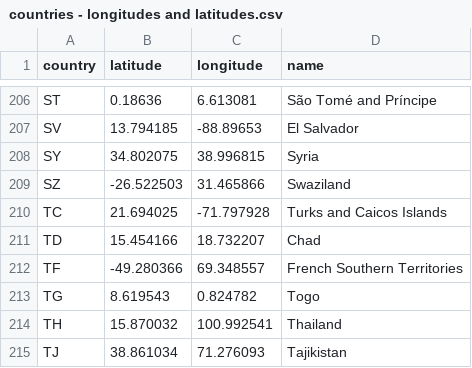
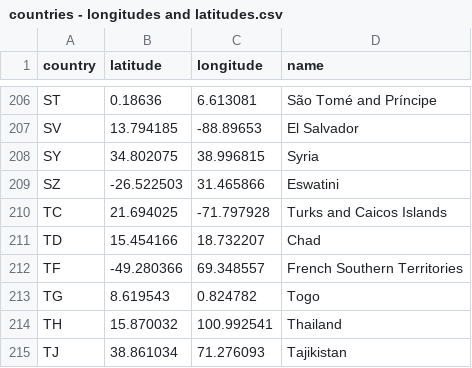
Before and after one commit to Ronyonka/leaflet, a CSV file: countries - longitudes and latitudes.csv, drawn as a sheet; only a part is shown, gaps mark what is left out.

```diff
--- a/countries - longitudes and latitudes.csv
+++ b/countries - longitudes and latitudes.csv
@@ -208,3 +208,3 @@ SV,13.794185,-88.89653,El Salvador
 SY,34.802075,38.996815,Syria
-SZ,-26.522503,31.465866,Swaziland
+SZ,-26.522503,31.465866,Eswatini
 TC,21.694025,-71.797928,Turks and Caicos Islands
```
Also changed, not shown: 1 other file.
